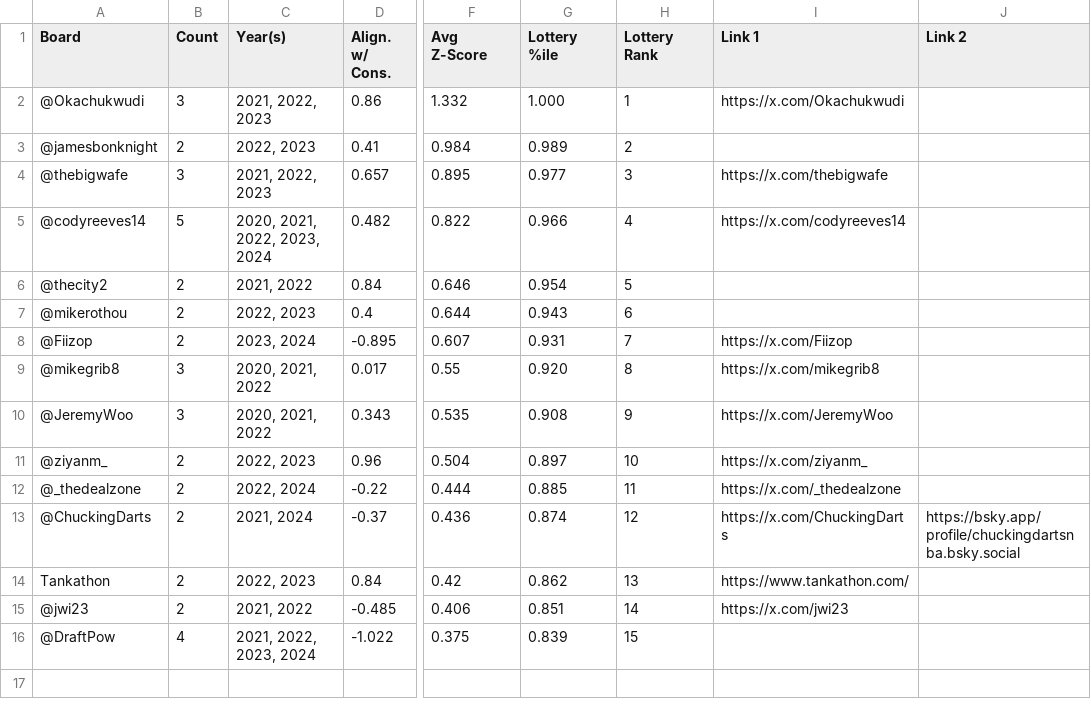
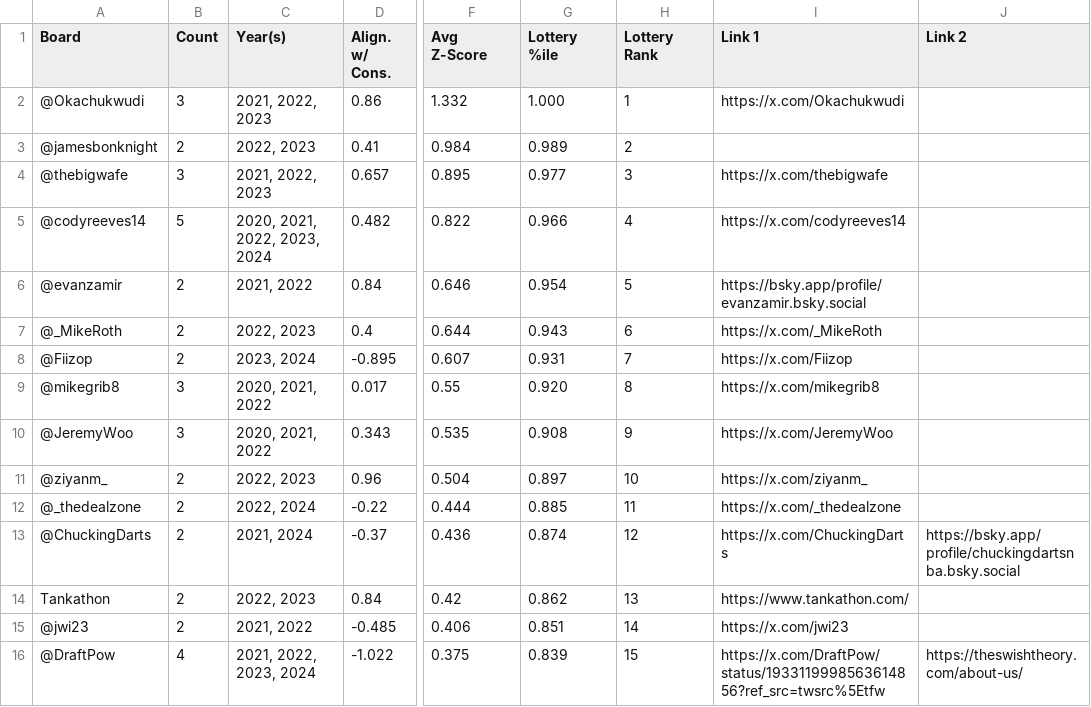
Before and after one commit to tawnyparkmetrics/tawnyparkmetrics.github.io, a CSV file: public/lottery_leaderboard.csv, drawn as a sheet; only a part is shown, gaps mark what is left out; the diff names each change by its address in the sheet, - before the commit and + after, or states it on an @@ line.

```diff
--- a/public/lottery_leaderboard.csv
+++ b/public/lottery_leaderboard.csv
-A6 (Board): @thecity2
+A6 (Board): @evanzamir
-I6 (Link 1): (empty)
+I6 (Link 1): https://bsky.app/profile/evanzamir.bsky.social
-A7 (Board): @mikerothou
+A7 (Board): @_MikeRoth
-I7 (Link 1): (empty)
+I7 (Link 1): https://x.com/_MikeRoth
-I16 (Link 1): (empty)
+I16 (Link 1): https://x.com/DraftPow/status/1933119998563614856?ref_src=twsrc%5Etfw
-J16 (Link 2): (empty)
+J16 (Link 2): https://theswishtheory.com/about-us/
```
Also changed, not shown: public/2021 Boards Submitted Consensus.csv, public/2022 Boards Submitted Consensus.csv, 16 other files.
